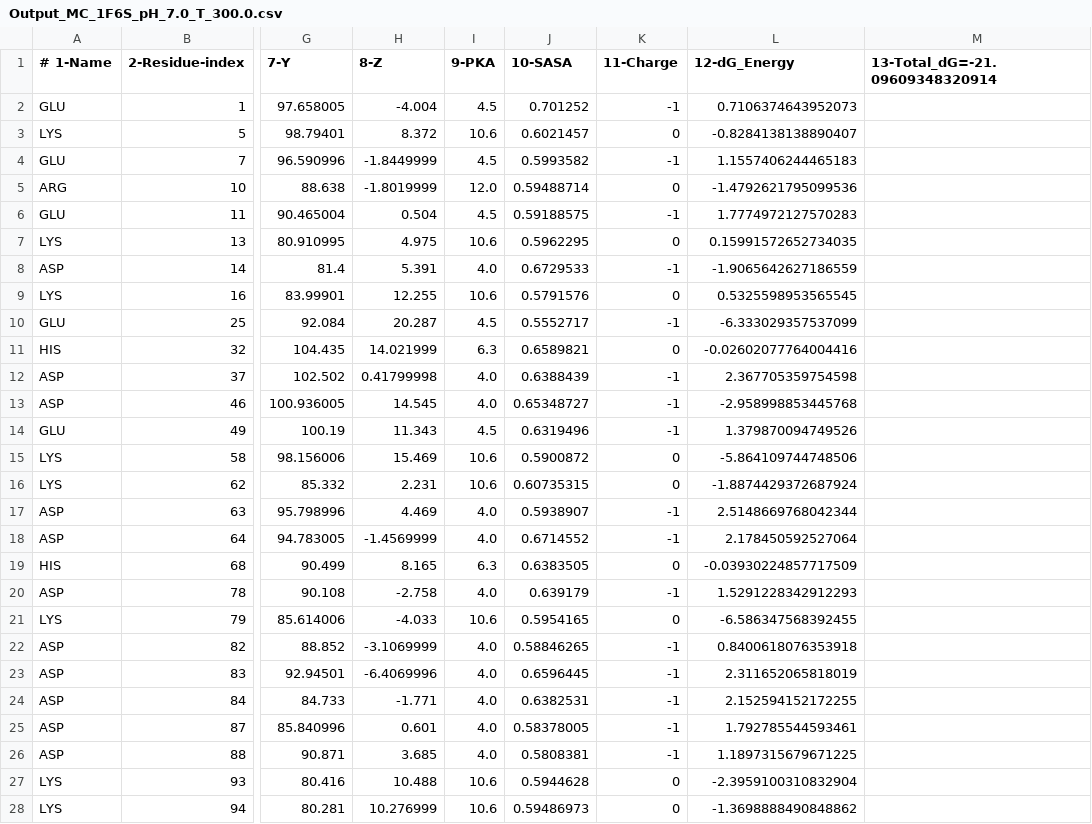
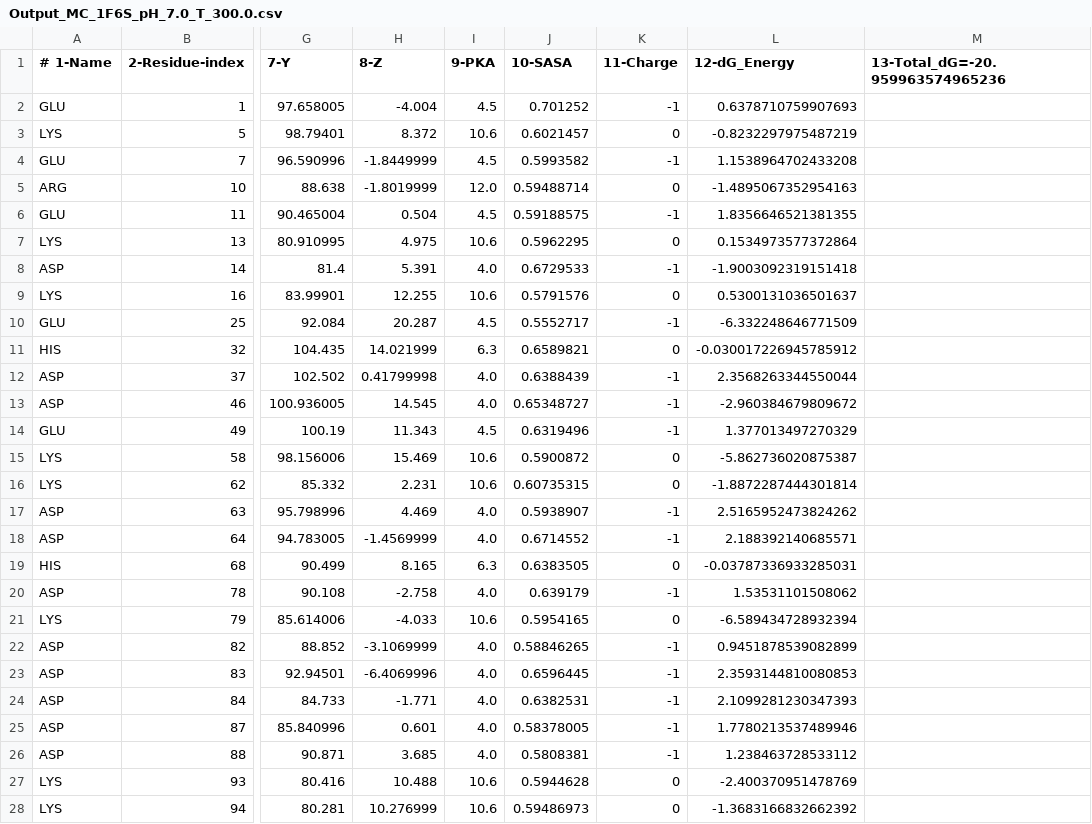
Before and after one commit to tomastellezamaya/tksamc, a CSV file: protein data outputs/Output_MC_1F6S_pH_7.0_T_300.0.csv, drawn as a sheet; only a part is shown, gaps mark what is left out; the diff covers the shown part only; the diff names each change by its address in the sheet, - before the commit and + after, or states it on an @@ line.

```diff
--- a/protein data outputs/Output_MC_1F6S_pH_7.0_T_300.0.csv
+++ b/protein data outputs/Output_MC_1F6S_pH_7.0_T_300.0.csv
-M1: 13-Total_dG=-21.09609348320914
+M1: 13-Total_dG=-20.959963574965236
-L2 (12-dG_Energy): 0.7106374643952073
+L2 (12-dG_Energy): 0.6378710759907693
-L3 (12-dG_Energy): -0.8284138138890407
+L3 (12-dG_Energy): -0.8232297975487219
-L4 (12-dG_Energy): 1.1557406244465183
+L4 (12-dG_Energy): 1.1538964702433208
-L5 (12-dG_Energy): -1.4792621795099536
+L5 (12-dG_Energy): -1.4895067352954163
-L6 (12-dG_Energy): 1.7774972127570283
+L6 (12-dG_Energy): 1.8356646521381355
-L7 (12-dG_Energy): 0.15991572652734035
+L7 (12-dG_Energy): 0.1534973577372864
-L8 (12-dG_Energy): -1.9065642627186559
+L8 (12-dG_Energy): -1.9003092319151418
-L9 (12-dG_Energy): 0.5325598953565545
+L9 (12-dG_Energy): 0.5300131036501637
-L10 (12-dG_Energy): -6.333029357537099
+L10 (12-dG_Energy): -6.332248646771509
-L11 (12-dG_Energy): -0.02602077764004416
+L11 (12-dG_Energy): -0.030017226945785912
-L12 (12-dG_Energy): 2.367705359754598
+L12 (12-dG_Energy): 2.3568263344550044
-L13 (12-dG_Energy): -2.958998853445768
+L13 (12-dG_Energy): -2.960384679809672
-L14 (12-dG_Energy): 1.379870094749526
+L14 (12-dG_Energy): 1.377013497270329
-L15 (12-dG_Energy): -5.864109744748506
+L15 (12-dG_Energy): -5.862736020875387
-L16 (12-dG_Energy): -1.8874429372687924
+L16 (12-dG_Energy): -1.8872287444301814
-L17 (12-dG_Energy): 2.5148669768042344
+L17 (12-dG_Energy): 2.5165952473824262
-L18 (12-dG_Energy): 2.178450592527064
+L18 (12-dG_Energy): 2.188392140685571
-L19 (12-dG_Energy): -0.03930224857717509
+L19 (12-dG_Energy): -0.03787336933285031
-L20 (12-dG_Energy): 1.5291228342912293
+L20 (12-dG_Energy): 1.53531101508062
-L21 (12-dG_Energy): -6.586347568392455
+L21 (12-dG_Energy): -6.589434728932394
-L22 (12-dG_Energy): 0.8400618076353918
+L22 (12-dG_Energy): 0.9451878539082899
-L23 (12-dG_Energy): 2.311652065818019
+L23 (12-dG_Energy): 2.3593144810080853
-L24 (12-dG_Energy): 2.152594152172255
+L24 (12-dG_Energy): 2.1099281230347393
-L25 (12-dG_Energy): 1.792785544593461
+L25 (12-dG_Energy): 1.7780213537489946
-L26 (12-dG_Energy): 1.1897315679671225
+L26 (12-dG_Energy): 1.238463728533112
-L27 (12-dG_Energy): -2.3959100310832904
+L27 (12-dG_Energy): -2.400370951478769
-L28 (12-dG_Energy): -1.3698888490848862
+L28 (12-dG_Energy): -1.3683166832662392
```
Also changed, not shown: 7 edited cells elsewhere in this file, protein data outputs/Output_MC_1ALC_pH_7.0_T_300.0.csv, protein data outputs/Output_MC_3BDC_pH_7.0_T_300.0.csv, 50 other files.
